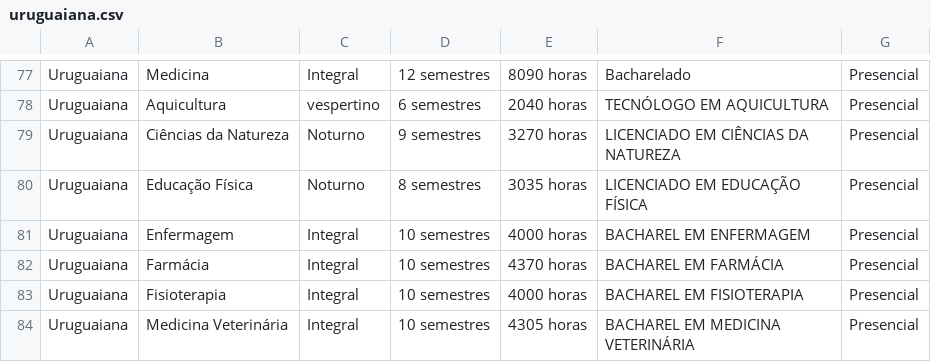
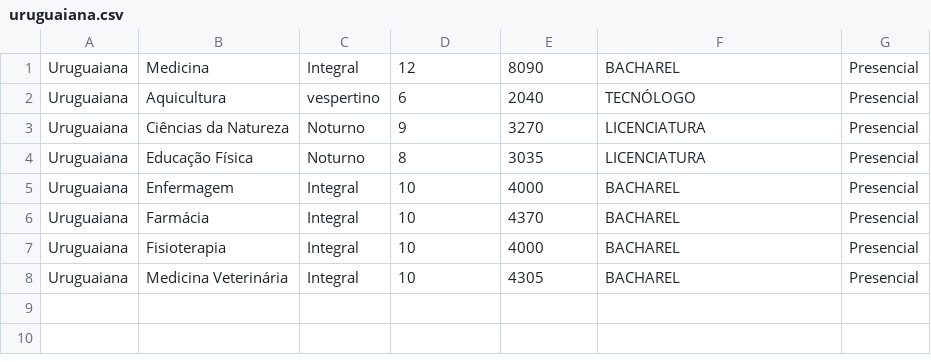
Before and after one commit to Judsonn/UnInforma, a CSV file: CSVs/Curso/uruguaiana.csv, drawn as a sheet; only a part is shown, gaps mark what is left out; the diff covers the shown part only.

```diff
--- a/CSVs/Curso/uruguaiana.csv
+++ b/CSVs/Curso/uruguaiana.csv
@@ -77,8 +1,8 @@
-Uruguaiana ,Medicina,Integral,12 semestres, 8090 horas,Bacharelado,Presencial
-Uruguaiana ,Aquicultura,vespertino,6 semestres,2040 horas,TECNÓLOGO EM AQUICULTURA,Presencial
-Uruguaiana ,Ciências da Natureza,Noturno,9 semestres,3270 horas,LICENCIADO EM CIÊNCIAS DA NATUREZA,Presencial
-Uruguaiana ,Educação Física,Noturno,8 semestres,3035 horas,LICENCIADO EM EDUCAÇÃO FÍSICA,Presencial
-Uruguaiana ,Enfermagem,Integral,10 semestres, 4000 horas,BACHAREL EM ENFERMAGEM,Presencial
-Uruguaiana ,Farmácia,Integral,10 semestres,4370 horas,BACHAREL EM FARMÁCIA,Presencial
-Uruguaiana ,Fisioterapia,Integral,10 semestres, 4000 horas,BACHAREL EM FISIOTERAPIA,Presencial
-Uruguaiana ,Medicina Veterinária,Integral,10 semestres, 4305 horas,BACHAREL EM MEDICINA VETERINÁRIA,Presencial
+Uruguaiana,Medicina,Integral,12,8090,BACHAREL,Presencial
+Uruguaiana,Aquicultura,vespertino,6,2040,TECNÓLOGO,Presencial
+Uruguaiana,Ciências da Natureza,Noturno,9,3270,LICENCIATURA,Presencial
+Uruguaiana,Educação Física,Noturno,8,3035,LICENCIATURA,Presencial
+Uruguaiana,Enfermagem,Integral,10,4000,BACHAREL,Presencial
+Uruguaiana,Farmácia,Integral,10,4370,BACHAREL,Presencial
+Uruguaiana,Fisioterapia,Integral,10,4000,BACHAREL,Presencial
+Uruguaiana,Medicina Veterinária,Integral,10,4305,BACHAREL,Presencial
```
Also changed, not shown: 76 removed rows elsewhere in this file, CSVs/Curso/jaguarao.csv, CSVs/Curso/livramento.csv, 18 other files.
